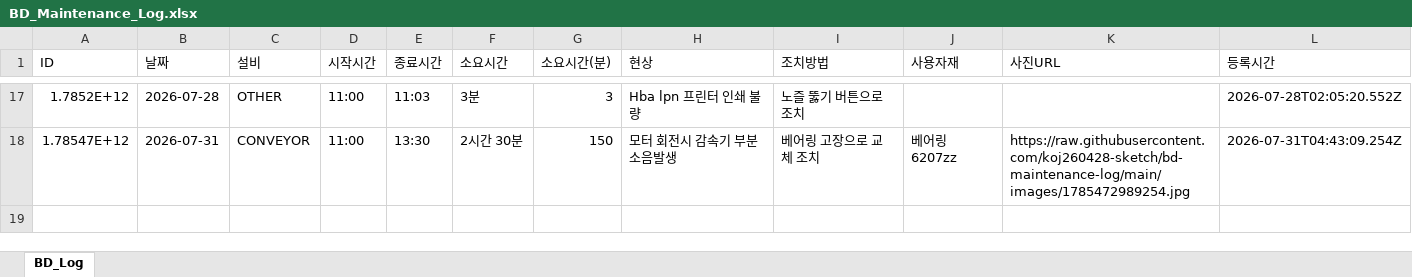
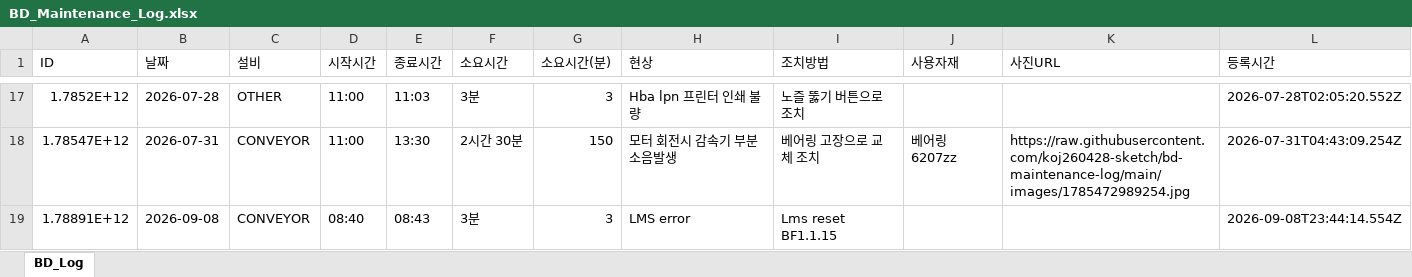
Before and after one commit to koj260428-sketch/bd-maintenance-log, an Excel workbook: data/BD_Maintenance_Log.xlsx, sheet BD_Log, drawn as a sheet; only a part is shown, gaps mark what is left out; values as stored, in another font and other column widths than the file's, no borders; ↵ is a line break in a cell; the diff names each change by its address in the sheet, - before the commit and + after, or states it on an @@ line.

Commit message:
[BD Log] 18 records — 2026-09-08T23:44

```diff
--- a/data/BD_Maintenance_Log.xlsx (sheet BD_Log)
+++ b/data/BD_Maintenance_Log.xlsx (sheet BD_Log)
+row 19: 1.78891E+12 | 2026-09-08 | CONVEYOR | 08:40 | 08:43 | 3분 | 3 | LMS error | Lms reset ↵ BF1.1.15 |  |  | 2026-09-08T23:44:14.554Z
```
